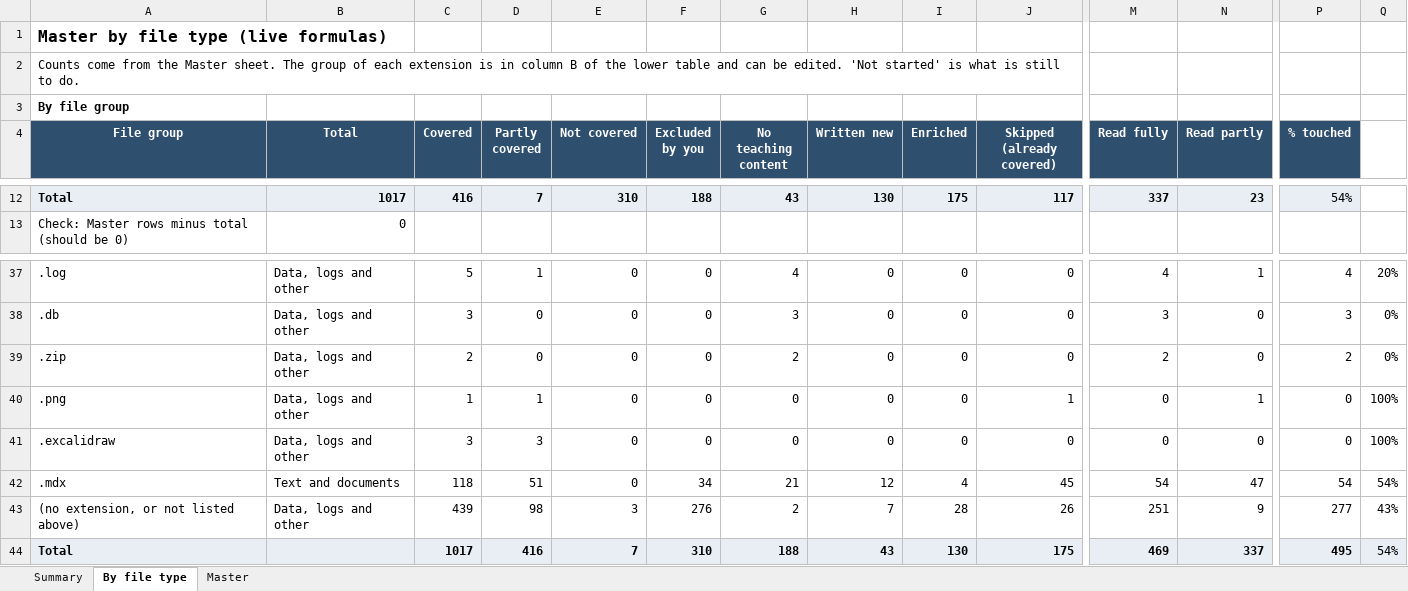
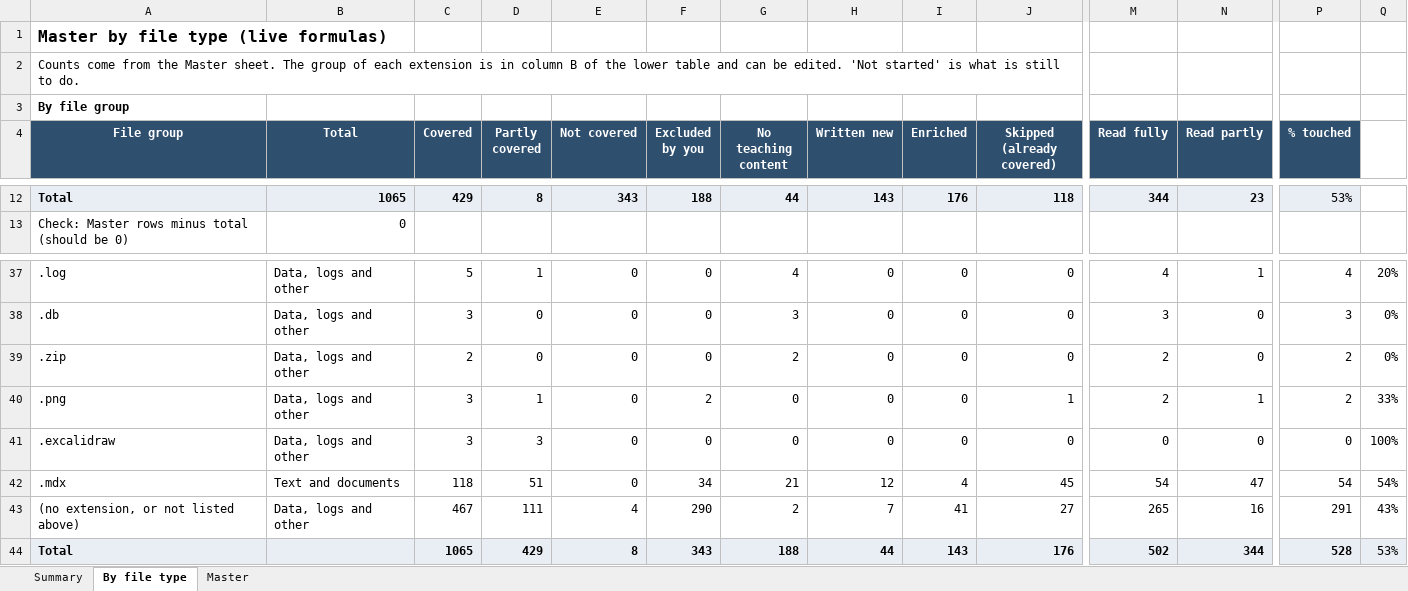
Before and after one commit to kiaanwankhede/MyNotes, an Excel workbook: master/master.xlsx, sheet By file type, drawn as a sheet; only a part is shown, gaps mark what is left out; values as stored, in another font and other column widths than the file's, no borders; the diff covers the shown part only; the diff names each change by its address in the sheet, - before the commit and + after, or states it on an @@ line.

```diff
--- a/master/master.xlsx (sheet By file type)
+++ b/master/master.xlsx (sheet By file type)
-B12 (Total): 1017
+B12 (Total): 1065
-C12 (Covered): 416
+C12 (Covered): 429
-D12 (Partly covered): 7
+D12 (Partly covered): 8
-E12 (Not covered): 310
+E12 (Not covered): 343
-G12 (No teaching content): 43
+G12 (No teaching content): 44
-H12 (Written new): 130
+H12 (Written new): 143
-I12 (Enriched): 175
+I12 (Enriched): 176
-J12 (Skipped (already covered)): 117
+J12 (Skipped (already covered)): 118
-M12 (Read fully): 337
+M12 (Read fully): 344
-P12 (% touched): 54%
+P12 (% touched): 53%
-C40 (Covered): 1
+C40 (Covered): 3
-F40 (Excluded by you): 0
+F40 (Excluded by you): 2
-M40 (Read fully): 0
+M40 (Read fully): 2
-P40 (% touched): 0
+P40 (% touched): 2
-Q40: 100%
+Q40: 33%
-C43 (Covered): 439
+C43 (Covered): 467
-D43 (Partly covered): 98
+D43 (Partly covered): 111
-E43 (Not covered): 3
+E43 (Not covered): 4
-F43 (Excluded by you): 276
+F43 (Excluded by you): 290
-I43 (Enriched): 28
+I43 (Enriched): 41
-J43 (Skipped (already covered)): 26
+J43 (Skipped (already covered)): 27
-M43 (Read fully): 251
+M43 (Read fully): 265
-N43 (Read partly): 9
+N43 (Read partly): 16
-P43 (% touched): 277
+P43 (% touched): 291
-C44 (Covered): 1017
+C44 (Covered): 1065
-D44 (Partly covered): 416
+D44 (Partly covered): 429
-E44 (Not covered): 7
+E44 (Not covered): 8
-F44 (Excluded by you): 310
+F44 (Excluded by you): 343
-H44 (Written new): 43
+H44 (Written new): 44
-I44 (Enriched): 130
+I44 (Enriched): 143
-J44 (Skipped (already covered)): 175
+J44 (Skipped (already covered)): 176
-M44 (Read fully): 469
+M44 (Read fully): 502
-N44 (Read partly): 337
+N44 (Read partly): 344
-P44 (% touched): 495
+P44 (% touched): 528
-Q44: 54%
+Q44: 53%
```
Also changed, not shown: 58 edited cells elsewhere in this sheet, sheet Master, sheet Summary, 6 other files.
